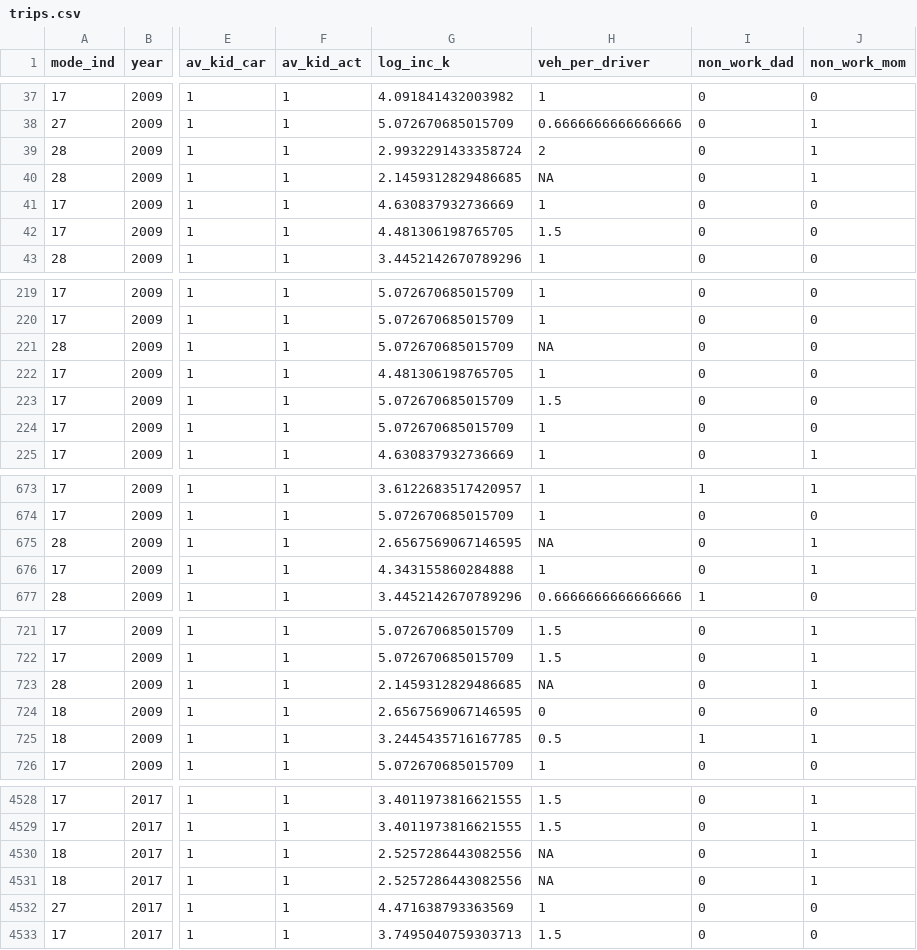
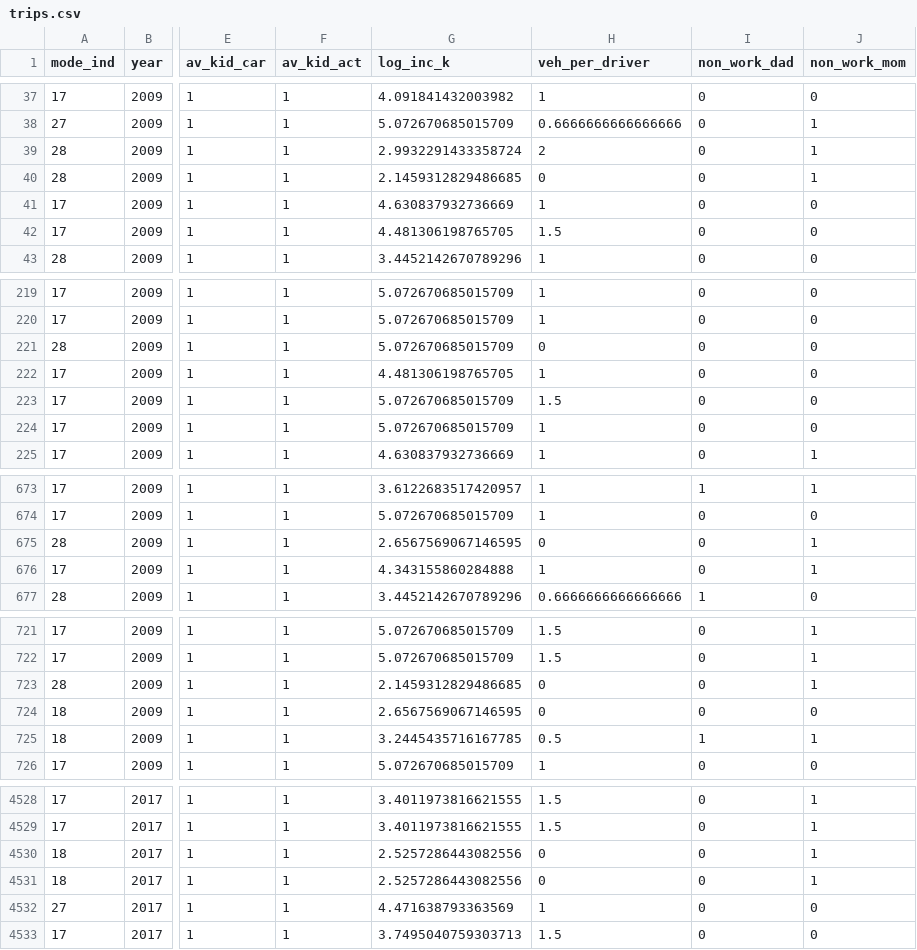
Before and after one commit to vibe-lab-gsd/kids-independent-travel, a CSV file: models/IATBR plan/trips.csv, drawn as a sheet; only a part is shown, gaps mark what is left out; the diff covers the shown part only; the diff names each change by its address in the sheet, - before the commit and + after, or states it on an @@ line.

Commit message:
Fixed /0 NaN issue with veh_per_driver

```diff
--- a/models/IATBR plan/trips.csv
+++ b/models/IATBR plan/trips.csv
-H40 (veh_per_driver): NA
+H40 (veh_per_driver): 0
-H221 (veh_per_driver): NA
+H221 (veh_per_driver): 0
-H675 (veh_per_driver): NA
+H675 (veh_per_driver): 0
-H723 (veh_per_driver): NA
+H723 (veh_per_driver): 0
-H4530:H4531 (veh_per_driver): NA
+H4530:H4531 (veh_per_driver): 0
```
Also changed, not shown: 30 edited cells elsewhere in this file, 1 other file.
